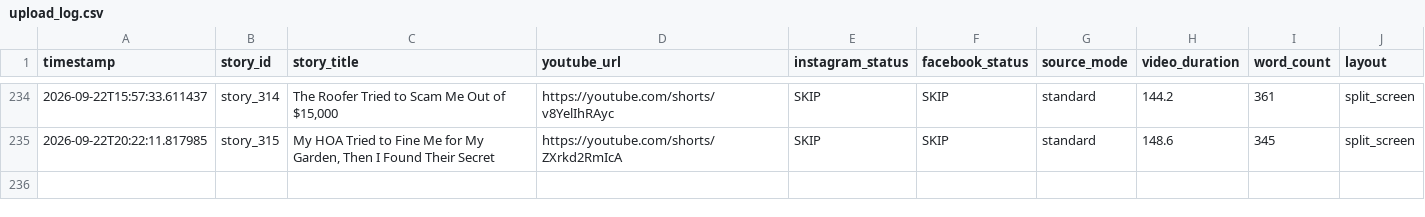
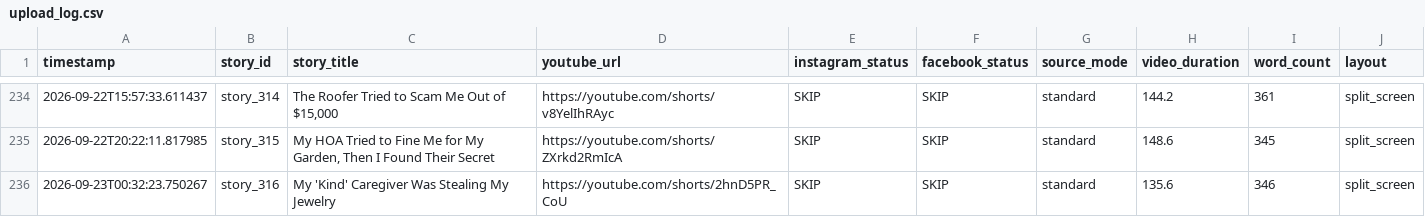
Before and after one commit to AddyCuber/reels-on-rails, a CSV file: upload_log.csv, drawn as a sheet; only a part is shown, gaps mark what is left out.

```diff
--- a/upload_log.csv
+++ b/upload_log.csv
@@ -235 +235,2 @@ timestamp,story_id,story_title,youtube_url,instagram_status,facebook_status,sour
 2026-09-22T20:22:11.817985,story_315,"My HOA Tried to Fine Me for My Garden, Then I Found Their Secret",https://youtube.com/shorts/ZXrkd2RmIcA,"SKIP","SKIP",standard,148.6,345,split_screen
+2026-09-23T00:32:23.750267,story_316,"My 'Kind' Caregiver Was Stealing My Jewelry",https://youtube.com/shorts/2hnD5PR_CoU,"SKIP","SKIP",standard,135.6,346,split_screen
```
Also changed, not shown: 3 other files.
